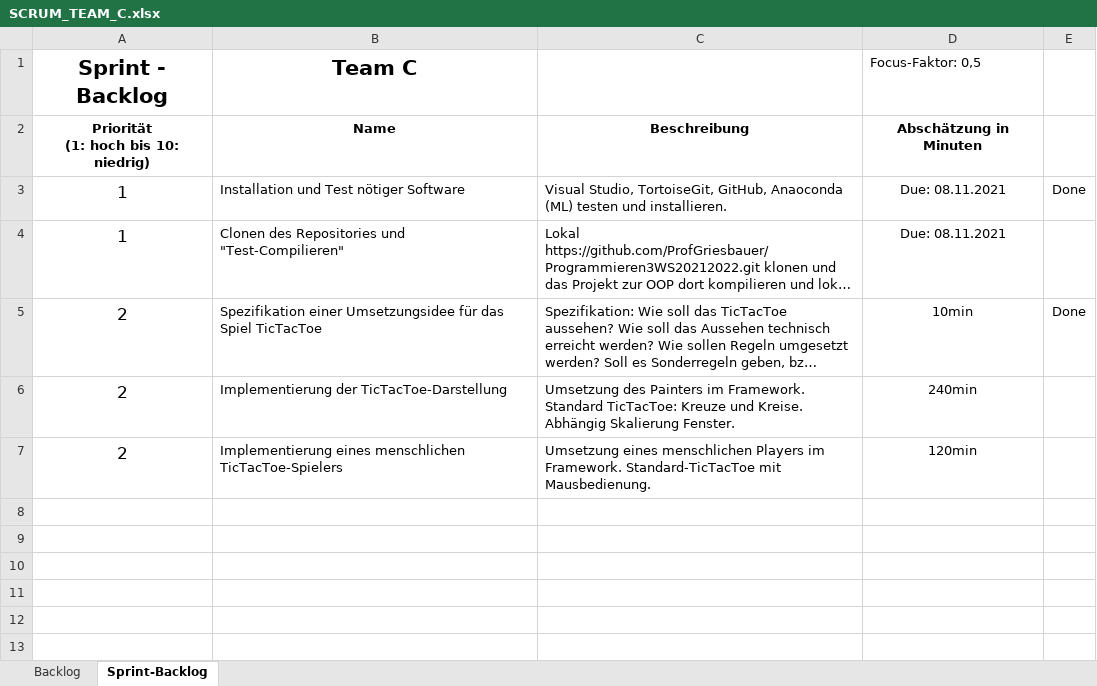
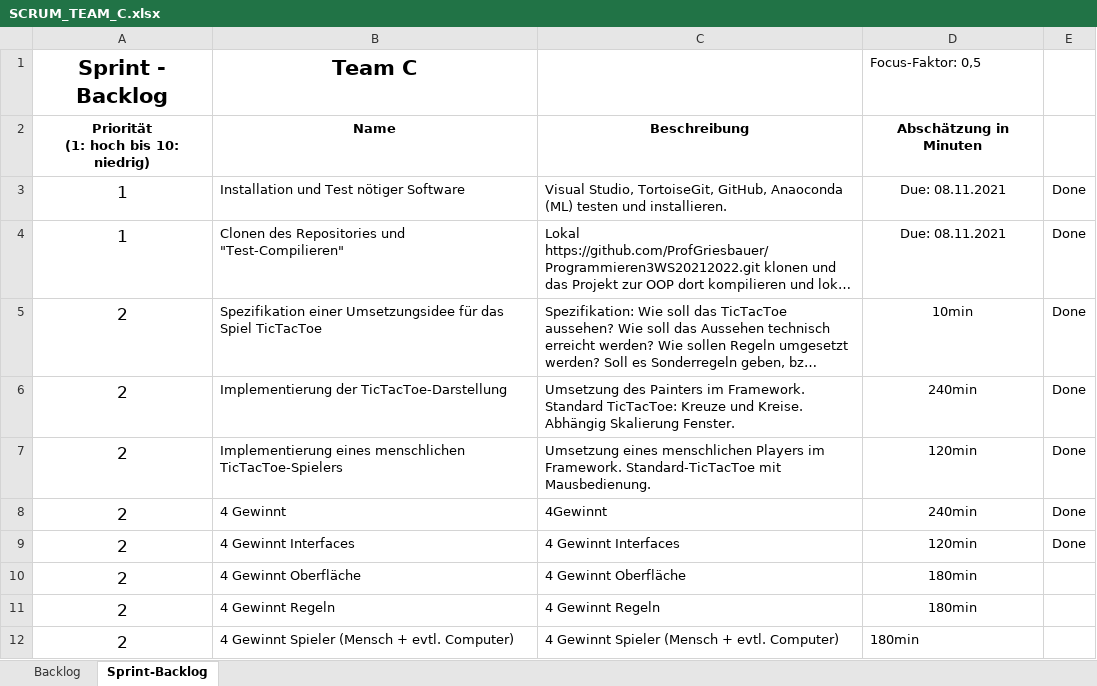
Before and after one commit to ProfGriesbauer/Prorammieren3WS20212022New, an Excel workbook: SCRUM/SCRUM_TEAM_C.xlsx, sheet Sprint-Backlog, drawn as a sheet; long unchanged cells end in …; values as stored, in another font and other column widths than the file's, no borders; the diff names each change by its address in the sheet, - before the commit and + after, or states it on an @@ line.

```diff
--- a/SCRUM/SCRUM_TEAM_C.xlsx (sheet Sprint-Backlog)
+++ b/SCRUM/SCRUM_TEAM_C.xlsx (sheet Sprint-Backlog)
-E4: (empty)
+E4: Done
-E6:E7: (empty)
+E6:E7: Done
+row 8: 2 | 4 Gewinnt | 4Gewinnt | 240min | Done
+row 9: 2 | 4 Gewinnt Interfaces | 4 Gewinnt Interfaces | 120min | Done
+row 10: 2 | 4 Gewinnt Oberfläche | 4 Gewinnt Oberfläche | 180min
+row 11: 2 | 4 Gewinnt Regeln | 4 Gewinnt Regeln | 180min
+row 12: 2 | 4 Gewinnt Spieler (Mensch + evtl. Computer) | 4 Gewinnt Spieler (Mensch + evtl. Computer) | 180min
```
Also changed, not shown: SCRUM/SCRUM_TEAM_E.xlsx, SCRUM/SCRUM_TEAM_F.xlsx, 5 other files.
